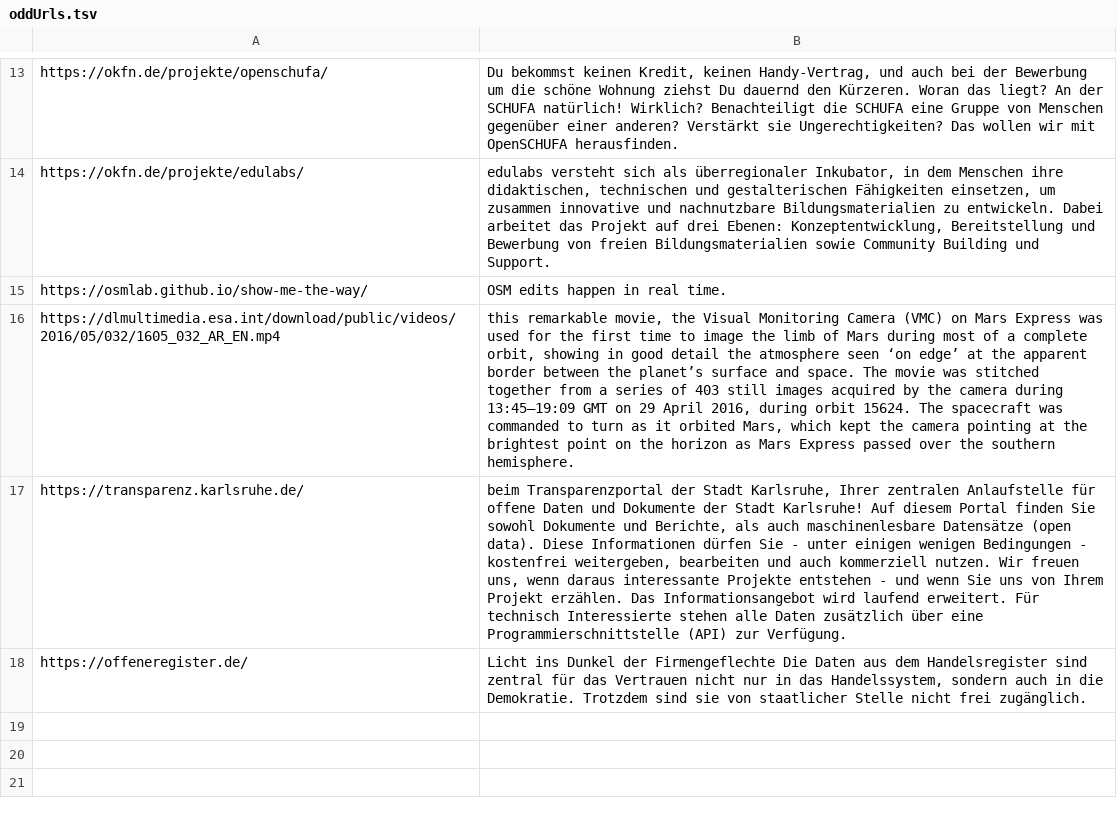
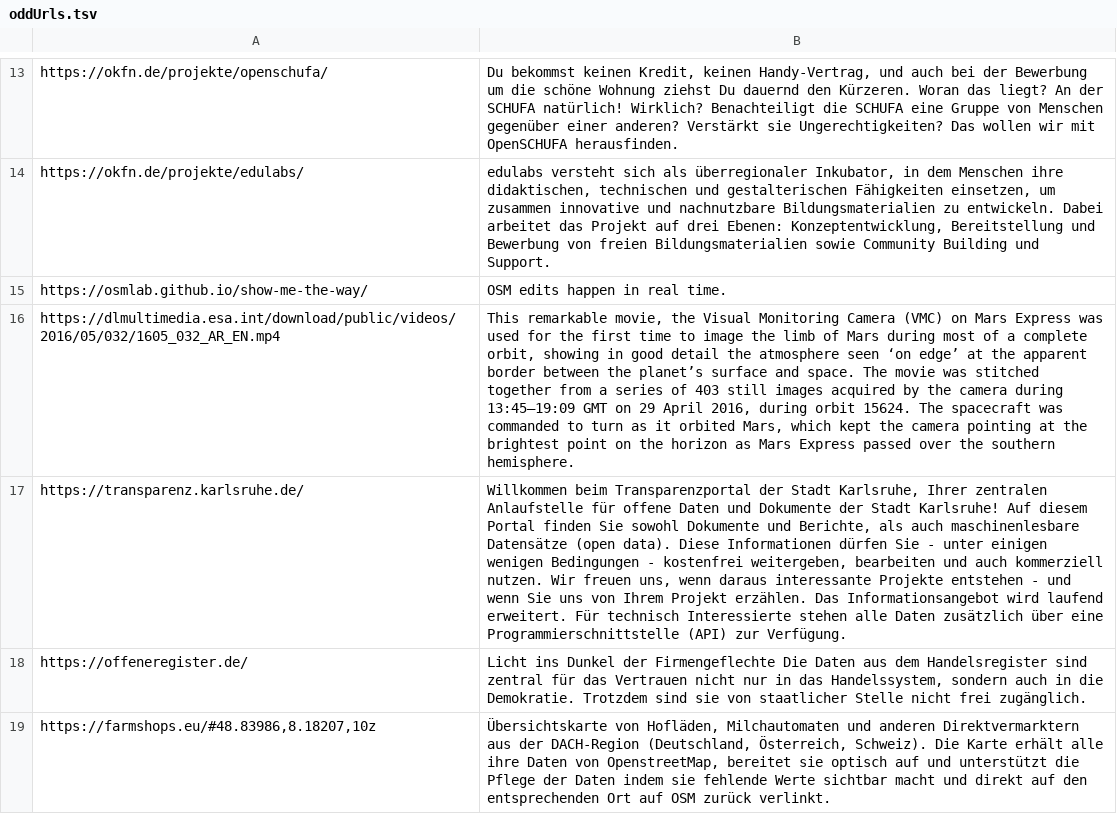
Before and after one commit to oiT7fi/odd19-splashscreen, a TSV file: oddUrls.tsv, drawn as a sheet; only a part is shown, gaps mark what is left out; the diff names each change by its address in the sheet, - before the commit and + after, or states it on an @@ line.

```diff
--- a/oddUrls.tsv
+++ b/oddUrls.tsv
-B16: this remarkable movie,…
+B16: This remarkable movie,…
-B17: beim Transparenzportal…
+B17: Willkommen beim Transparenzportal…
+row 19: https://farmshops.eu/#48.83986,8.18207,10z | Übersichtskarte von Hofläden, Milchautomaten und anderen Direktvermarktern aus der DACH-Region (Deutschland, Österreich, Schweiz). Die Karte erhält alle ihre Daten von OpenstreetMap, bereitet sie optisch auf und unterstützt die Pflege der Daten indem sie fehlende Werte sichtbar macht und direkt auf den entsprechenden Ort auf OSM zurück verlinkt.
```
Also changed, not shown: 1 other file.
